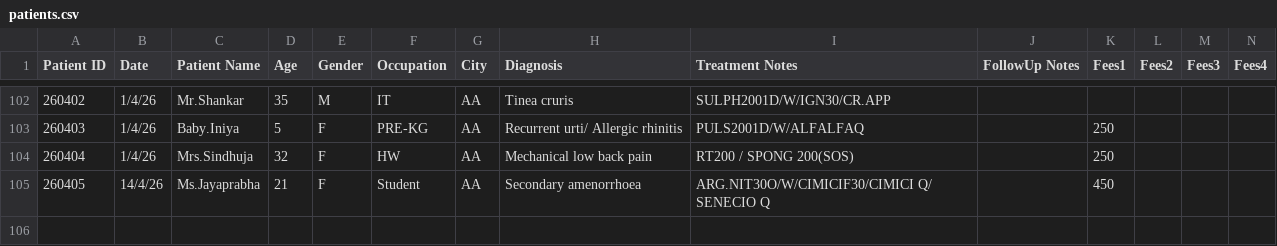
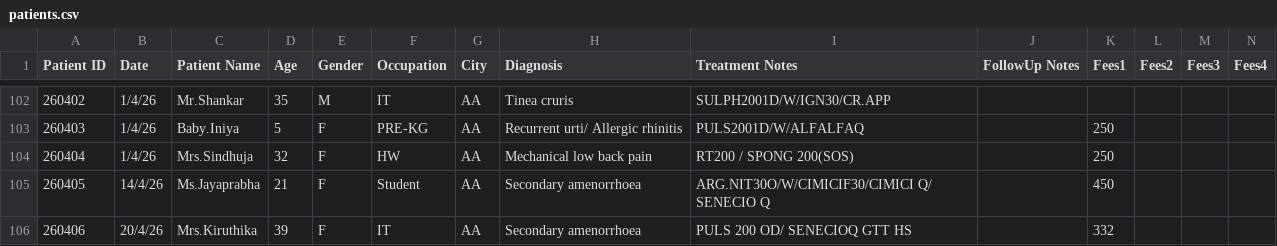
Before and after one commit to karthiksak/nbclinic, a CSV file: src/_data/patients.csv, drawn as a sheet; only a part is shown, gaps mark what is left out; rows hold the shown columns only; the diff names each change by its address in the sheet, - before the commit and + after, or states it on an @@ line.

Commit message:
Admin: Added patient Mrs.Kiruthika via Tracker Module

```diff
--- a/src/_data/patients.csv
+++ b/src/_data/patients.csv
+row 106: 260406 | 20/4/26 | Mrs.Kiruthika | 39 | F | IT | AA | Secondary amenorrhoea | PULS 200 OD/ SENECIOQ GTT HS |  | 332
```
